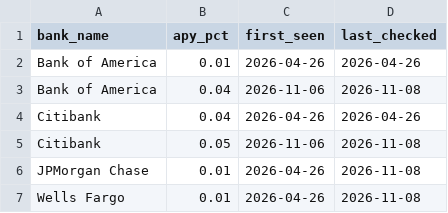
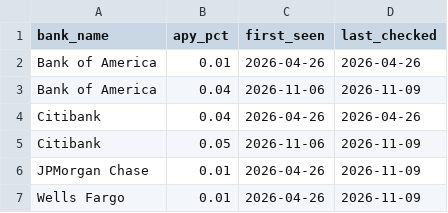
Before and after one commit to DanielDistor/bankpick, a CSV file: knowledge/raw/big_bank_savings_rates.csv, drawn as a sheet.

```diff
--- a/knowledge/raw/big_bank_savings_rates.csv
+++ b/knowledge/raw/big_bank_savings_rates.csv
@@ -2,6 +2,6 @@ bank_name,apy_pct,first_seen,last_checked
 Bank of America,0.01,2026-04-26,2026-04-26
-Bank of America,0.04,2026-11-06,2026-11-08
+Bank of America,0.04,2026-11-06,2026-11-09
 Citibank,0.04,2026-04-26,2026-04-26
-Citibank,0.05,2026-11-06,2026-11-08
-JPMorgan Chase,0.01,2026-04-26,2026-11-08
-Wells Fargo,0.01,2026-04-26,2026-11-08
+Citibank,0.05,2026-11-06,2026-11-09
+JPMorgan Chase,0.01,2026-04-26,2026-11-09
+Wells Fargo,0.01,2026-04-26,2026-11-09
```
Also changed, not shown: 4 other files.
